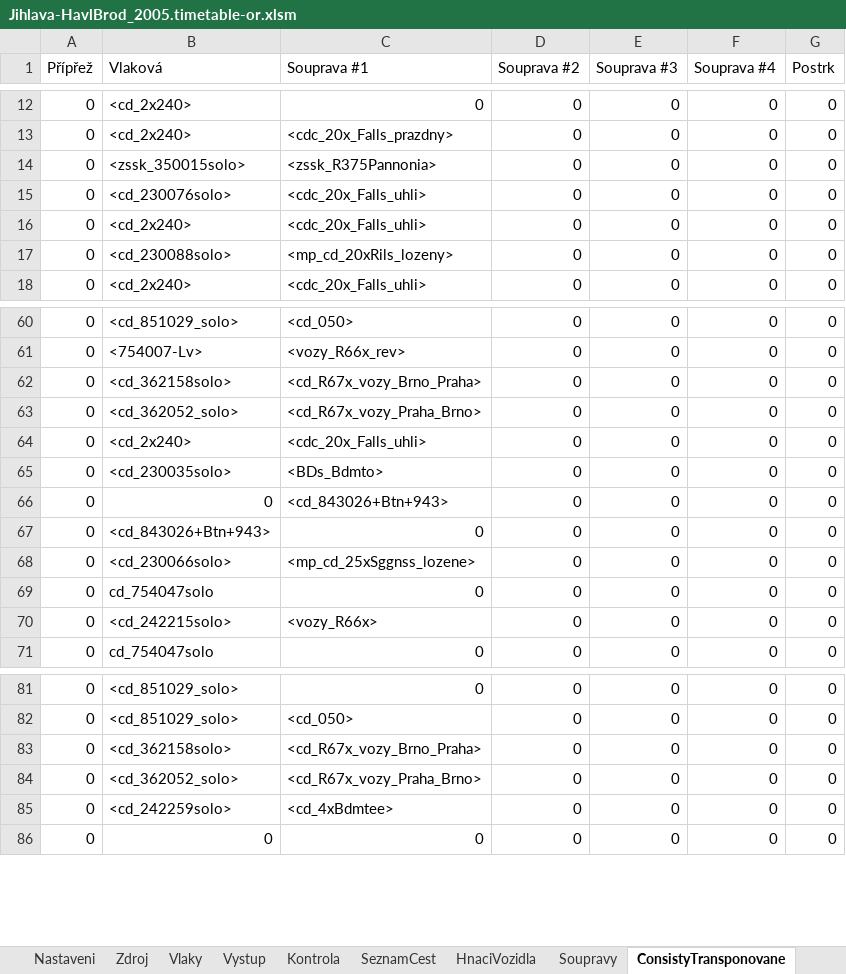
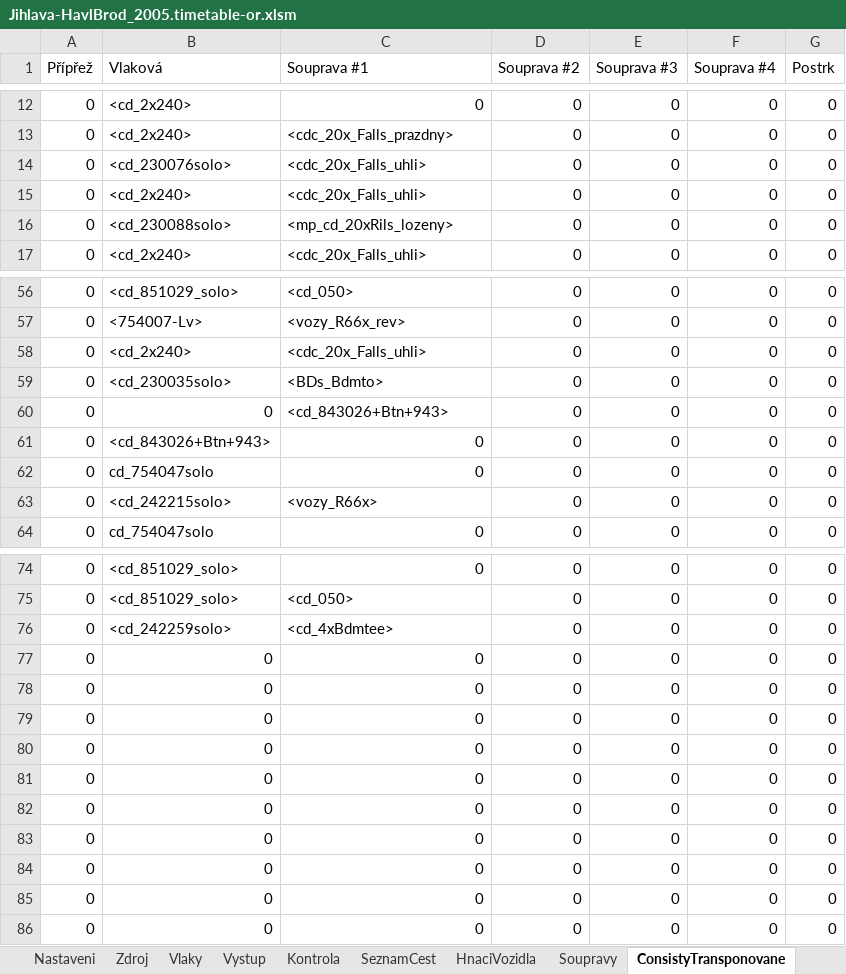
Before and after one commit to matejpacha/or_timetables, an Excel workbook: Trat225/ROUTES/Breclav - Praha/Activities/Openrails/Jihlava-HavlBrod_2005.timetable-or.xlsm, sheet ConsistyTransponovane, drawn as a sheet; only a part is shown, gaps mark what is left out; values as stored, in another font and other column widths than the file's, no borders; removed rows and columns are numbered as before the commit, all else as after; the diff covers the shown part only; the diff names each change by its address in the sheet, - before the commit and + after, or states it on an @@ line.

```diff
--- a/Trat225/ROUTES/Breclav - Praha/Activities/Openrails/Jihlava-HavlBrod_2005.timetable-or.xlsm (sheet ConsistyTransponovane)
+++ b/Trat225/ROUTES/Breclav - Praha/Activities/Openrails/Jihlava-HavlBrod_2005.timetable-or.xlsm (sheet ConsistyTransponovane)
-row 14: 0 | <zssk_350015solo> | <zssk_R375Pannonia> | 0 | 0 | 0 | 0
-row 62: 0 | <cd_362158solo> | <cd_R67x_vozy_Brno_Praha> | 0 | 0 | 0 | 0
-row 63: 0 | <cd_362052_solo> | <cd_R67x_vozy_Praha_Brno> | 0 | 0 | 0 | 0
-row 68: 0 | <cd_230066solo> | <mp_cd_25xSggnss_lozene> | 0 | 0 | 0 | 0
-row 83: 0 | <cd_362158solo> | <cd_R67x_vozy_Brno_Praha> | 0 | 0 | 0 | 0
-row 84: 0 | <cd_362052_solo> | <cd_R67x_vozy_Praha_Brno> | 0 | 0 | 0 | 0
+row 77: 0 | 0 | 0 | 0 | 0 | 0 | 0
+row 78: 0 | 0 | 0 | 0 | 0 | 0 | 0
+row 79: 0 | 0 | 0 | 0 | 0 | 0 | 0
+row 80: 0 | 0 | 0 | 0 | 0 | 0 | 0
+row 81: 0 | 0 | 0 | 0 | 0 | 0 | 0
+row 82: 0 | 0 | 0 | 0 | 0 | 0 | 0
+row 83: 0 | 0 | 0 | 0 | 0 | 0 | 0
+row 84: 0 | 0 | 0 | 0 | 0 | 0 | 0
+row 85: 0 | 0 | 0 | 0 | 0 | 0 | 0
```
Also changed, not shown: 3 removed rows elsewhere in this sheet, sheet Zdroj, sheet Vystup, sheet Vlaky, sheet SeznamCest, sheet Kontrola, formulas that keep their value, Trat225/ROUTES/Breclav - Praha/Activities/Openrails/Zdar_Kolin_Os_2005.timetable-or.xlsm, 23 other files.
